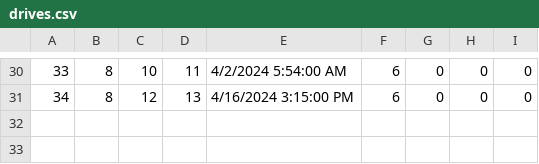
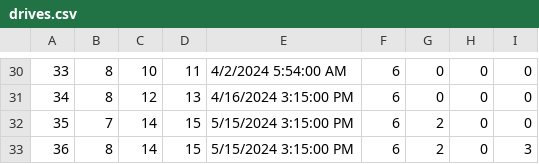
Before and after one commit to ratkovac/Booking-App, a CSV file: Resources/Data/drives.csv, drawn as a sheet; only a part is shown, gaps mark what is left out.

```diff
--- a/Resources/Data/drives.csv
+++ b/Resources/Data/drives.csv
@@ -31 +31,3 @@
 34|8|12|13|4/16/2024 3:15:00 PM|6|0|0|0
+35|7|14|15|5/15/2024 3:15:00 PM|6|2|0|0
+36|8|14|15|5/15/2024 3:15:00 PM|6|2|0|3
```
Also changed, not shown: Resources/Data/addresses.csv, Resources/Data/tourRequestGuests.csv, 6 other files.
